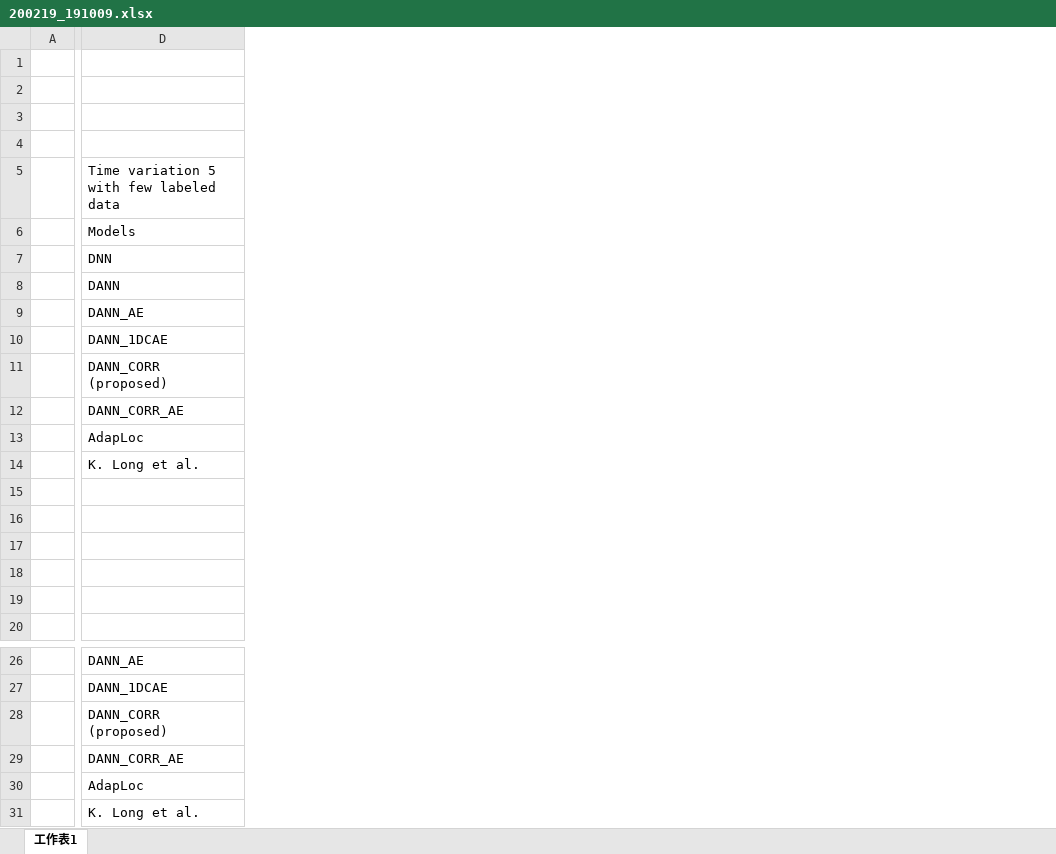
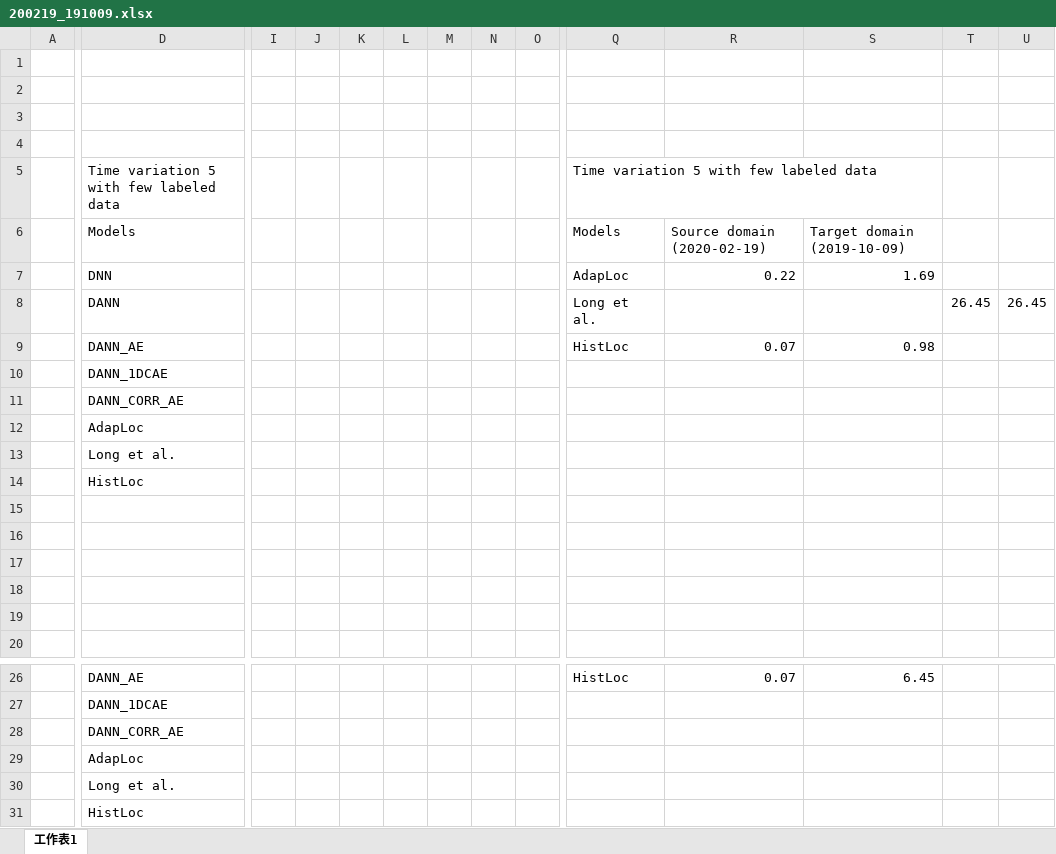
Before and after one commit to PCu1106/Experiment, an Excel workbook: graph/200219_191009.xlsx, sheet 工作表1, drawn as a sheet; only a part is shown, gaps mark what is left out; values as stored, in another font and other column widths than the file's, no borders; charts and pictures not drawn; removed rows and columns are numbered as before the commit, all else as after; rows hold the shown columns only; ↵ is a line break in a cell; the diff covers the shown part only; the diff names each change by its address in the sheet, - before the commit and + after, or states it on an @@ line.

Commit message:
Process new dataset MTLoc Dataset but too large to push

```diff
--- a/graph/200219_191009.xlsx (sheet 工作表1)
+++ b/graph/200219_191009.xlsx (sheet 工作表1)
+column I, empty
+column J, empty
+column K, empty
+column L, empty
+column M, empty
+column N, empty
+column O, empty
+column Q, rows 5-9: Time variation 5 with few labeled data | Models | AdapLoc | Long et al. | HistLoc; row 26: HistLoc
+column R, rows 6-9: Source domain (2020-02-19) | 0.22 |  | 0.07; row 26: 0.07
+column S, rows 6-9: Target domain (2019-10-09) | 1.69 |  | 0.98; row 26: 6.45
+column T, row 8: 26.45
+column U, row 8: 26.45
-row 11:  | DANN_CORR ↵ (proposed)
-D13: K. Long et al.
+D13: Long et al.
+row 14:  | HistLoc
-row 28:  | DANN_CORR ↵ (proposed)
-D30: K. Long et al.
+D30: Long et al.
+row 31:  | HistLoc
```
Also changed, not shown: 1 added column elsewhere in this sheet, charts or pictures, graph/190611_191009.xlsx, graph/190611_200219.xlsx, 19 other files.
